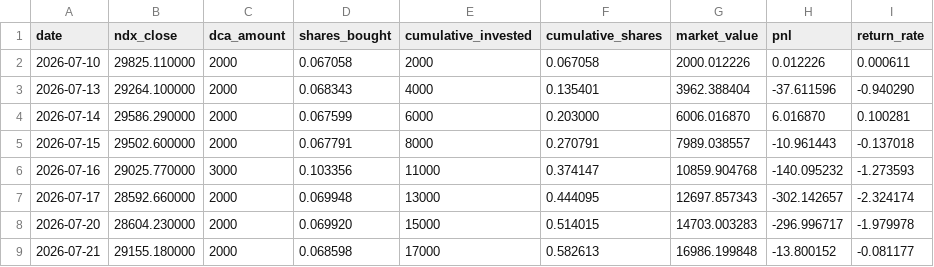
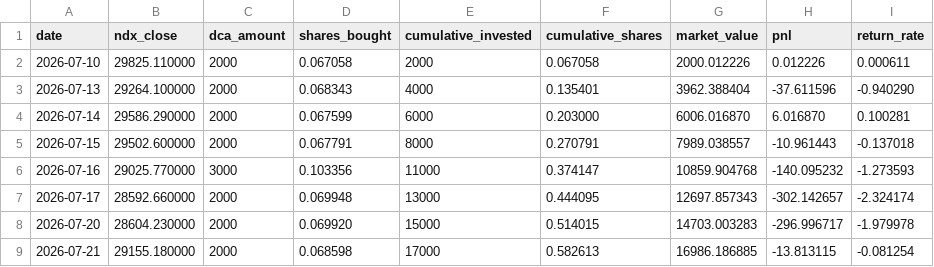
Before and after one commit to eternalee87/A-SHARE-dashboard, a CSV file: ndx_dca/data/dca_history.csv, drawn as a sheet.

```diff
--- a/ndx_dca/data/dca_history.csv
+++ b/ndx_dca/data/dca_history.csv
@@ -8,2 +8,2 @@ date,ndx_close,dca_amount,shares_bought,cumulative_invested,cumulative_shares,ma
 2026-07-20,28604.230000,2000,0.069920,15000,0.514015,14703.003283,-296.996717,-1.979978
-2026-07-21,29155.180000,2000,0.068598,17000,0.582613,16986.199848,-13.800152,-0.081177
+2026-07-21,29155.180000,2000,0.068598,17000,0.582613,16986.186885,-13.813115,-0.081254
```
Also changed, not shown: ndx_dca/data/vix_data.csv, 5 other files.
